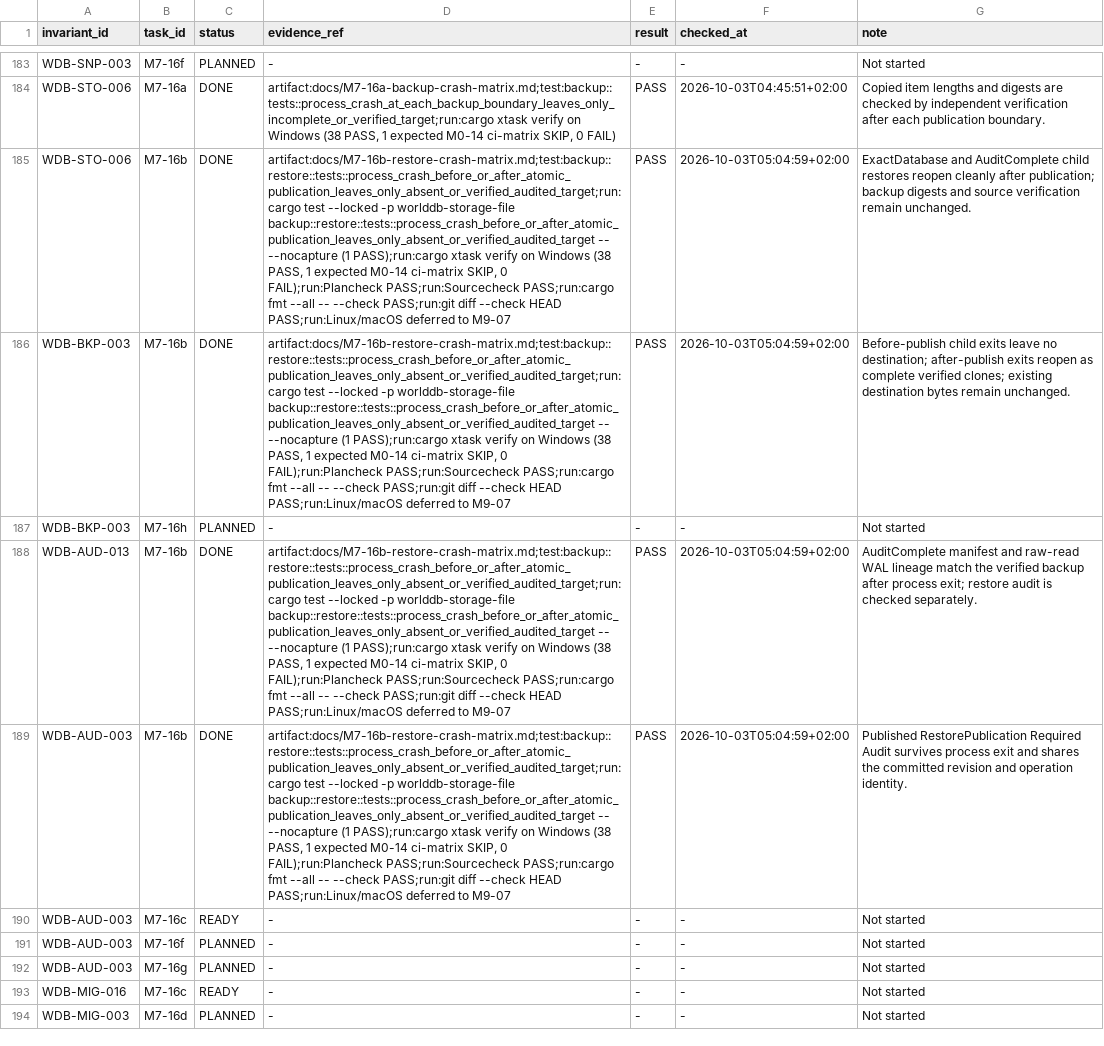
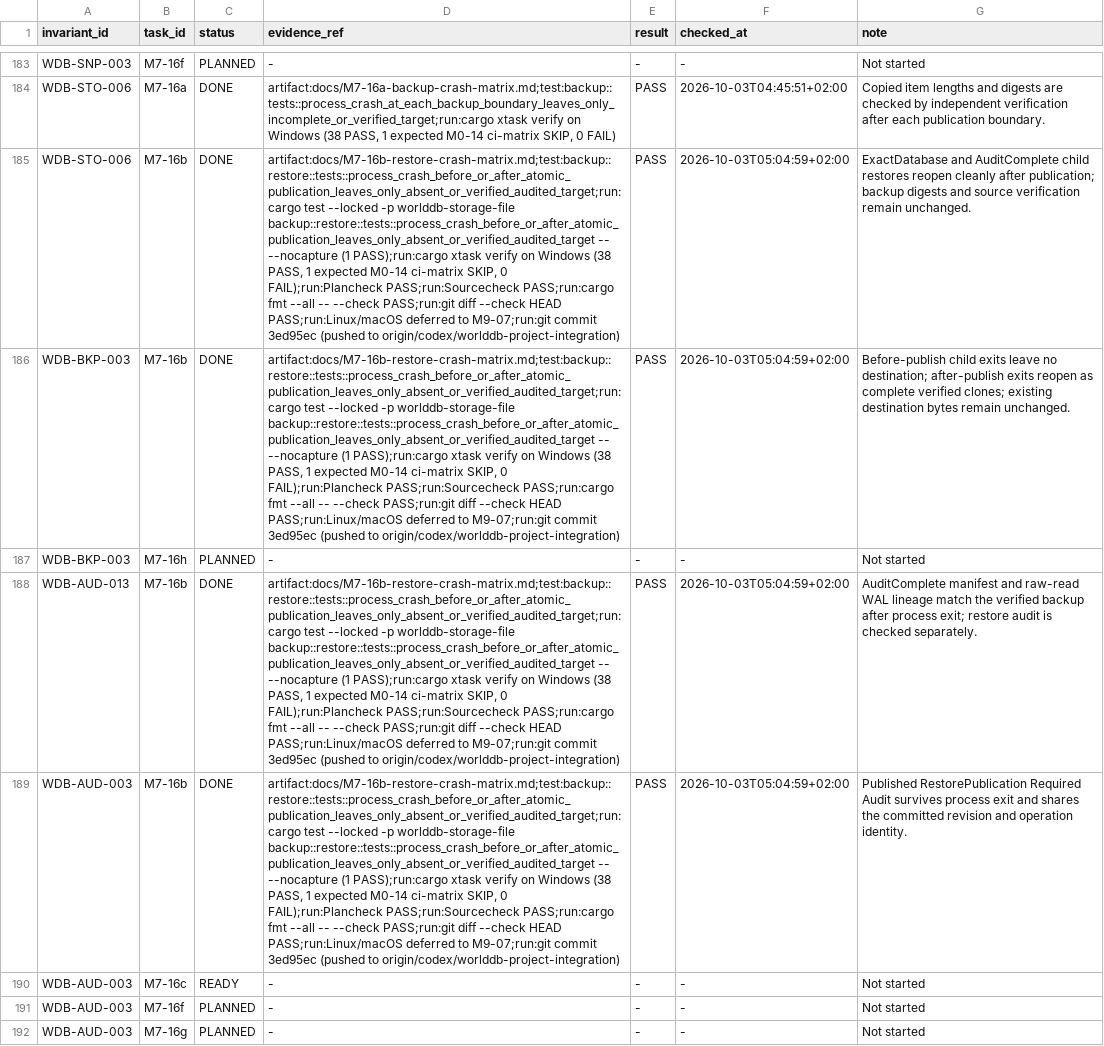
Before and after one commit to klarck36/WorldDB, a TSV file: WorldDB_1.0_Folgebelege.tsv, drawn as a sheet; only a part is shown, gaps mark what is left out; the shorter side is filled out with more unchanged rows; the diff names each change by its address in the sheet, - before the commit and + after, or states it on an @@ line.

Commit message:
docs: record M7-16b verification commit

```diff
--- a/WorldDB_1.0_Folgebelege.tsv
+++ b/WorldDB_1.0_Folgebelege.tsv
-D185:D186 (evidence_ref): …deferred to M9-07
+D185:D186 (evidence_ref): …deferred to M9-07;run:git commit 3ed95ec (pushed to origin/codex/worlddb-project-integration)
-D188:D189 (evidence_ref): …deferred to M9-07
+D188:D189 (evidence_ref): …deferred to M9-07;run:git commit 3ed95ec (pushed to origin/codex/worlddb-project-integration)
```
Also changed, not shown: WorldDB_1.0_Taskregister.tsv, 2 other files.
